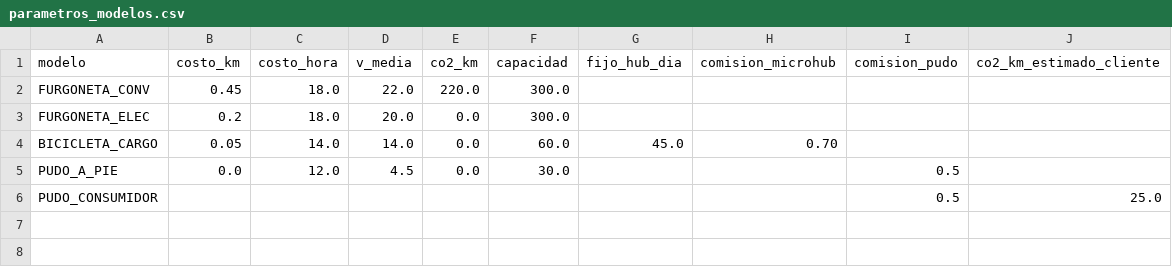
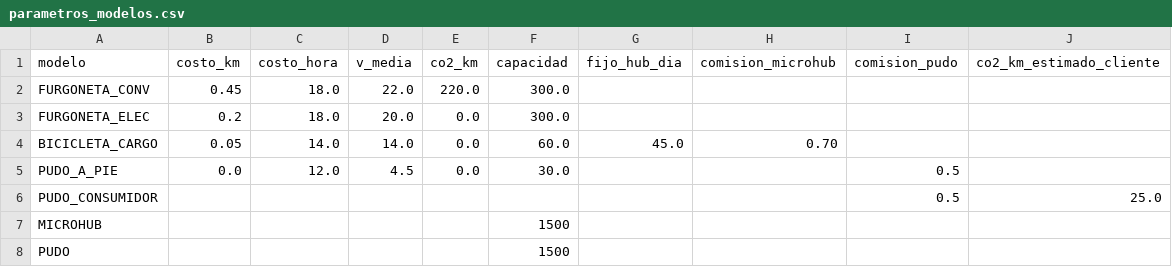
Before and after one commit to santiagoteor/GLIMS, a CSV file: data/parametros_modelos.csv, drawn as a sheet.

```diff
--- a/data/parametros_modelos.csv
+++ b/data/parametros_modelos.csv
@@ -6 +6,3 @@ PUDO_A_PIE,0.0,12.0,4.5,0.0,30.0,,,0.5,
 PUDO_CONSUMIDOR,,,,,,,,0.5,25.0
+MICROHUB,,,,,1500,,,,
+PUDO,,,,,1500,,,,
```
Also changed, not shown: 9 other files.
